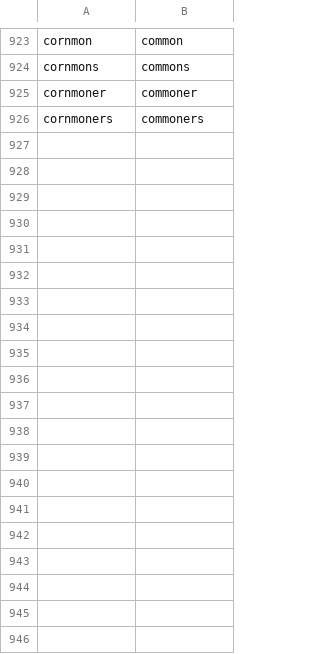
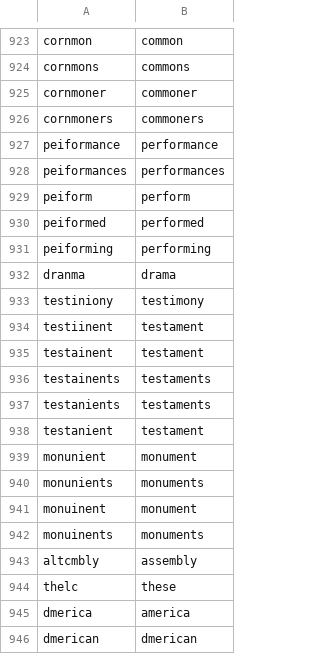
Before and after one commit to HeardLibrary/british-periodicals, a CSV file: high_confidence_rules.csv, drawn as a sheet; only a part is shown, gaps mark what is left out; the diff covers the shown part only.

Commit message:
Update high_confidence_rules.csv

```diff
--- a/high_confidence_rules.csv
+++ b/high_confidence_rules.csv
@@ -926 +926,21 @@ cornmoner,commoner
 cornmoners,commoners
+peiformance,performance
+peiformances,performances
+peiform,perform
+peiformed,performed
+peiforming,performing
+dranma,drama
+testiniony,testimony
+testiinent,testament
+testainent,testament
+testainents,testaments
+testanients,testaments
+testanient,testament
+monunient,monument
+monunients,monuments
+monuinent,monument
+monuinents,monuments
+altcmbly,assembly
+thelc,these
+dmerica,america
+dmerican,dmerican
```
Also changed, not shown: 15 added rows elsewhere in this file.
